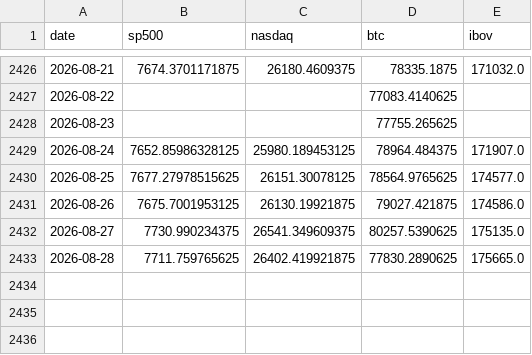
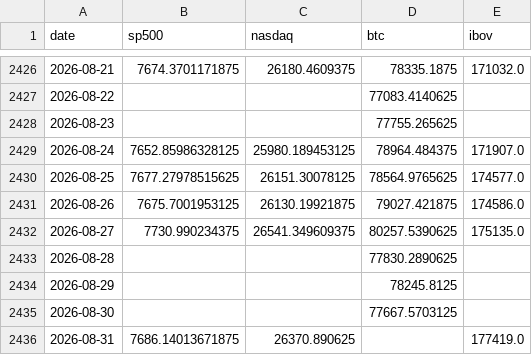
Before and after one commit to jmagomez/b3-derivatives-dashboard, a CSV file: data/markets.csv, drawn as a sheet; only a part is shown, gaps mark what is left out.

```diff
--- a/data/markets.csv
+++ b/data/markets.csv
@@ -2432,2 +2432,5 @@ date,sp500,nasdaq,btc,ibov
 2026-08-27,7730.990234375,26541.349609375,80257.5390625,175135.0
-2026-08-28,7711.759765625,26402.419921875,77830.2890625,175665.0
+2026-08-28,,,77830.2890625,
+2026-08-29,,,78245.8125,
+2026-08-30,,,77667.5703125,
+2026-08-31,7686.14013671875,26370.890625,,177419.0
```
Also changed, not shown: data/bcb/ptax_venda.csv, data/opcoes.csv, 7 other files.
